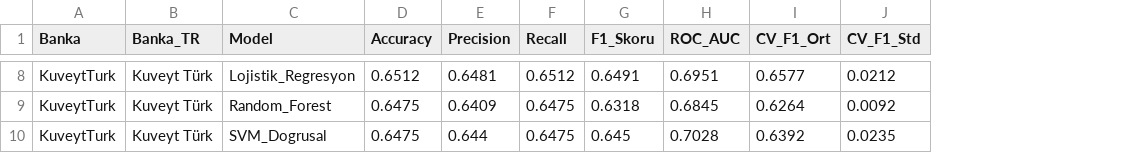
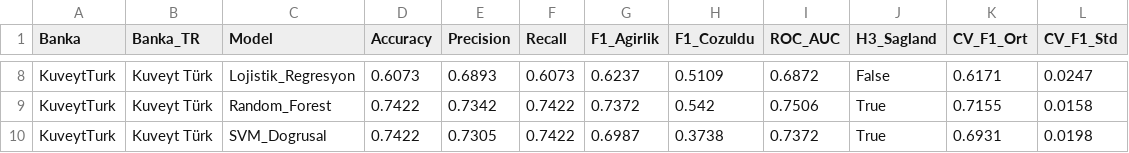
Before and after one commit to BetulAlbayrak1999/Analyzing-Banks-Reviews-Sikayetvar-ML-Text-Mining, a CSV file: results/reports/model_sonuclari.csv, drawn as a sheet; only a part is shown, gaps mark what is left out; removed rows and columns are numbered as before the commit, all else as after; the diff covers the shown part only; the diff names each change by its address in the sheet, - before the commit and + after, or states it on an @@ line.

Commit message:
running step of TF-IDF and generating the related reports

```diff
--- a/results/reports/model_sonuclari.csv
+++ b/results/reports/model_sonuclari.csv
-column G (F1_Skoru), rows 8-10: 0.6491 | 0.6318 | 0.645
+column G (F1_Agirlik), rows 8-10: 0.6237 | 0.7372 | 0.6987
+column H (F1_Cozuldu), rows 8-10: 0.5109 | 0.542 | 0.3738
+column J (H3_Sagland), rows 8-10: False | True | True
-D8 (Accuracy): 0.6512
+D8 (Accuracy): 0.6073
-E8 (Precision): 0.6481
+E8 (Precision): 0.6893
-F8 (Recall): 0.6512
+F8 (Recall): 0.6073
-I8 (ROC_AUC): 0.6951
+I8 (ROC_AUC): 0.6872
-K8 (CV_F1_Ort): 0.6577
+K8 (CV_F1_Ort): 0.6171
-L8 (CV_F1_Std): 0.0212
+L8 (CV_F1_Std): 0.0247
-D9:D10 (Accuracy): 0.6475
+D9:D10 (Accuracy): 0.7422
-E9 (Precision): 0.6409
+E9 (Precision): 0.7342
-F9:F10 (Recall): 0.6475
+F9:F10 (Recall): 0.7422
-I9 (ROC_AUC): 0.6845
+I9 (ROC_AUC): 0.7506
-K9 (CV_F1_Ort): 0.6264
+K9 (CV_F1_Ort): 0.7155
-L9 (CV_F1_Std): 0.0092
+L9 (CV_F1_Std): 0.0158
-E10 (Precision): 0.644
+E10 (Precision): 0.7305
-I10 (ROC_AUC): 0.7028
+I10 (ROC_AUC): 0.7372
-K10 (CV_F1_Ort): 0.6392
+K10 (CV_F1_Ort): 0.6931
-L10 (CV_F1_Std): 0.0235
+L10 (CV_F1_Std): 0.0198
```
Also changed, not shown: 3 added rows, 3 removed rows and 18 edited cells elsewhere in this file, 9 other files.
